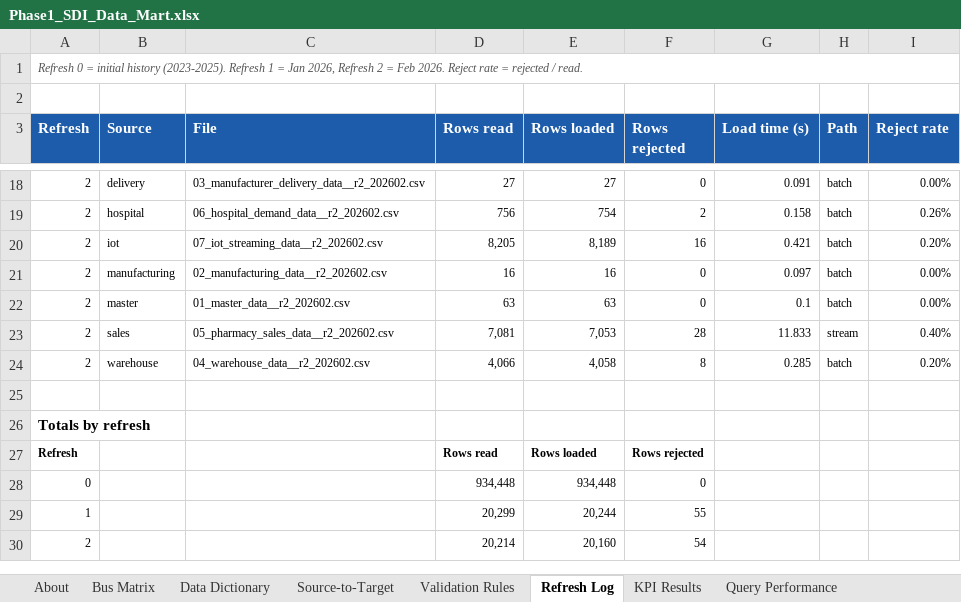
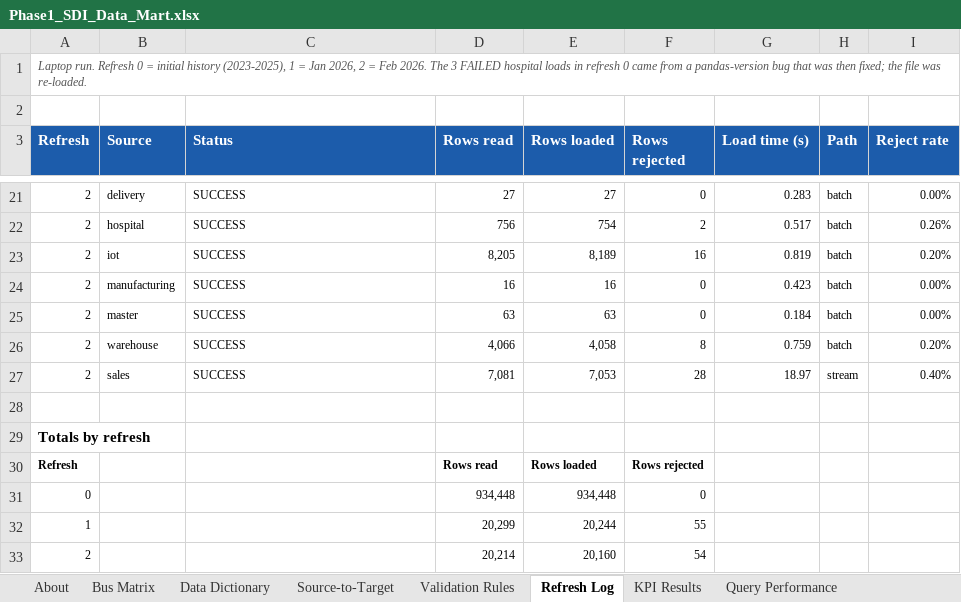
Before and after one commit to qadrain23-bit/IDA-project, an Excel workbook: docs/Phase1_SDI_Data_Mart.xlsx, sheet Refresh Log, drawn as a sheet; only a part is shown, gaps mark what is left out; values as stored, in another font and other column widths than the file's, no borders; removed rows and columns are numbered as before the commit, all else as after; the diff covers the shown part only; the diff names each change by its address in the sheet, - before the commit and + after, or states it on an @@ line.

```diff
--- a/docs/Phase1_SDI_Data_Mart.xlsx (sheet Refresh Log)
+++ b/docs/Phase1_SDI_Data_Mart.xlsx (sheet Refresh Log)
-A1 (Refresh): Refresh 0 = initial history (2023-2025). Refresh 1 = Jan 2026, Refresh 2 = Feb 2026. Reject rate = rejected / read.
+A1 (Refresh): Laptop run. Refresh 0 = initial history (2023-2025), 1 = Jan 2026, 2 = Feb 2026. The 3 FAILED hospital loads in refresh 0 came from a pandas-version bug that was then fixed; the file was re-loaded.
-C3: File
+C3: Status
-C21 (Status): 03_manufacturer_delivery_data__r2_202602.csv
+C21 (Status): SUCCESS
-G21 (Load time (s)): 0.091
+G21 (Load time (s)): 0.283
-C22 (Status): 06_hospital_demand_data__r2_202602.csv
+C22 (Status): SUCCESS
-G22 (Load time (s)): 0.158
+G22 (Load time (s)): 0.517
-C23 (Status): 07_iot_streaming_data__r2_202602.csv
+C23 (Status): SUCCESS
-G23 (Load time (s)): 0.421
+G23 (Load time (s)): 0.819
-C24 (Status): 02_manufacturing_data__r2_202602.csv
+C24 (Status): SUCCESS
-G24 (Load time (s)): 0.097
+G24 (Load time (s)): 0.423
-C25 (Status): 01_master_data__r2_202602.csv
+C25 (Status): SUCCESS
-G25 (Load time (s)): 0.1
+G25 (Load time (s)): 0.184
-row 23: 2 | sales | 05_pharmacy_sales_data__r2_202602.csv | 7,081 | 7,053 | 28 | 11.833 | stream | 0.40%
-C26 (Status): 04_warehouse_data__r2_202602.csv
+C26 (Status): SUCCESS
-G26 (Load time (s)): 0.285
+G26 (Load time (s)): 0.759
+row 27: 2 | sales | SUCCESS | 7,081 | 7,053 | 28 | 18.97 | stream | 0.40%
```
Also changed, not shown: 4 added rows, 1 removed row and 26 edited cells elsewhere in this sheet, sheet Query Performance, sheet About, sheet Validation Rules, formulas that keep their value, 1 other file.
